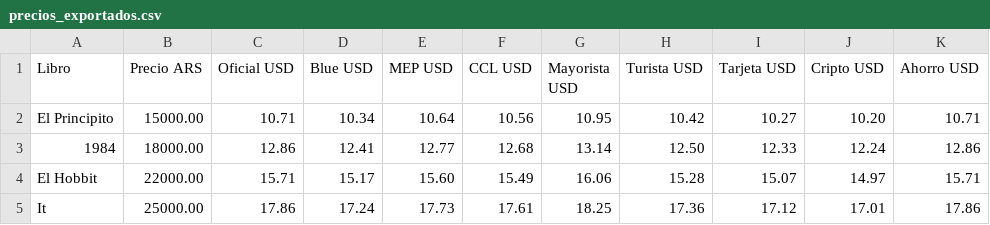
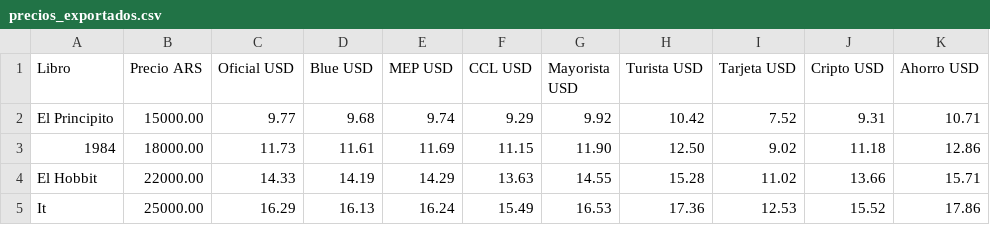
Before and after one commit to apumsl/book_manager_simulacro, a CSV file: src/book_manager/exports/precios_exportados.csv, drawn as a sheet; only a part is shown; the diff covers the shown part only; the diff names each change by its address in the sheet, - before the commit and + after, or states it on an @@ line.

```diff
--- a/src/book_manager/exports/precios_exportados.csv
+++ b/src/book_manager/exports/precios_exportados.csv
-C2 (Oficial USD): 10.71
+C2 (Oficial USD): 9.77
-D2 (Blue USD): 10.34
+D2 (Blue USD): 9.68
-E2 (MEP USD): 10.64
+E2 (MEP USD): 9.74
-F2 (CCL USD): 10.56
+F2 (CCL USD): 9.29
-G2 (Mayorista USD): 10.95
+G2 (Mayorista USD): 9.92
-I2 (Tarjeta USD): 10.27
+I2 (Tarjeta USD): 7.52
-J2 (Cripto USD): 10.20
+J2 (Cripto USD): 9.31
-C3 (Oficial USD): 12.86
+C3 (Oficial USD): 11.73
-D3 (Blue USD): 12.41
+D3 (Blue USD): 11.61
-E3 (MEP USD): 12.77
+E3 (MEP USD): 11.69
-F3 (CCL USD): 12.68
+F3 (CCL USD): 11.15
-G3 (Mayorista USD): 13.14
+G3 (Mayorista USD): 11.90
-I3 (Tarjeta USD): 12.33
+I3 (Tarjeta USD): 9.02
-J3 (Cripto USD): 12.24
+J3 (Cripto USD): 11.18
-C4 (Oficial USD): 15.71
+C4 (Oficial USD): 14.33
-D4 (Blue USD): 15.17
+D4 (Blue USD): 14.19
-E4 (MEP USD): 15.60
+E4 (MEP USD): 14.29
-F4 (CCL USD): 15.49
+F4 (CCL USD): 13.63
-G4 (Mayorista USD): 16.06
+G4 (Mayorista USD): 14.55
-I4 (Tarjeta USD): 15.07
+I4 (Tarjeta USD): 11.02
-J4 (Cripto USD): 14.97
+J4 (Cripto USD): 13.66
-C5 (Oficial USD): 17.86
+C5 (Oficial USD): 16.29
-D5 (Blue USD): 17.24
+D5 (Blue USD): 16.13
-E5 (MEP USD): 17.73
+E5 (MEP USD): 16.24
-F5 (CCL USD): 17.61
+F5 (CCL USD): 15.49
-G5 (Mayorista USD): 18.25
+G5 (Mayorista USD): 16.53
-I5 (Tarjeta USD): 17.12
+I5 (Tarjeta USD): 12.53
-J5 (Cripto USD): 17.01
+J5 (Cripto USD): 15.52
```
Also changed, not shown: 42 edited cells elsewhere in this file, 8 other files.
